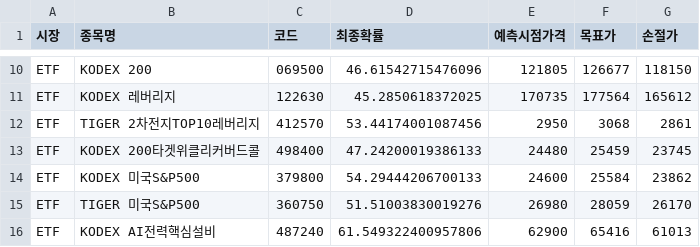
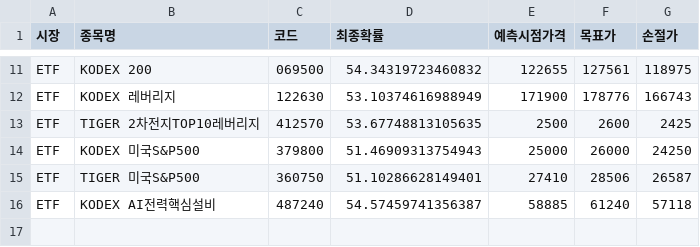
Before and after one commit to bong93/ai_stock_advisor_master, a CSV file: etf_scanner_result.csv, drawn as a sheet; only a part is shown, gaps mark what is left out; removed rows and columns are numbered as before the commit, all else as after; the diff covers the shown part only; the diff names each change by its address in the sheet, - before the commit and + after, or states it on an @@ line.

```diff
--- a/etf_scanner_result.csv
+++ b/etf_scanner_result.csv
-D11 (최종확률): 46.61542715476096
+D11 (최종확률): 54.34319723460832
-E11 (예측시점가격): 121805
+E11 (예측시점가격): 122655
-F11 (목표가): 126677
+F11 (목표가): 127561
-G11 (손절가): 118150
+G11 (손절가): 118975
-D12 (최종확률): 45.2850618372025
+D12 (최종확률): 53.10374616988949
-E12 (예측시점가격): 170735
+E12 (예측시점가격): 171900
-F12 (목표가): 177564
+F12 (목표가): 178776
-G12 (손절가): 165612
+G12 (손절가): 166743
-D13 (최종확률): 53.44174001087456
+D13 (최종확률): 53.67748813105635
-E13 (예측시점가격): 2950
+E13 (예측시점가격): 2500
-F13 (목표가): 3068
+F13 (목표가): 2600
-G13 (손절가): 2861
+G13 (손절가): 2425
-row 13: ETF | KODEX 200타겟위클리커버드콜 | 498400 | 47.24200019386133 | 24480 | 25459 | 23745
-D14 (최종확률): 54.29444206700133
+D14 (최종확률): 51.46909313754943
-E14 (예측시점가격): 24600
+E14 (예측시점가격): 25000
-F14 (목표가): 25584
+F14 (목표가): 26000
-G14 (손절가): 23862
+G14 (손절가): 24250
-D15 (최종확률): 51.51003830019276
+D15 (최종확률): 51.10286628149401
-E15 (예측시점가격): 26980
+E15 (예측시점가격): 27410
-F15 (목표가): 28059
+F15 (목표가): 28506
-G15 (손절가): 26170
+G15 (손절가): 26587
-D16 (최종확률): 61.549322400957806
+D16 (최종확률): 54.57459741356387
-E16 (예측시점가격): 62900
+E16 (예측시점가격): 58885
-F16 (목표가): 65416
+F16 (목표가): 61240
-G16 (손절가): 61013
+G16 (손절가): 57118
```
Also changed, not shown: 3 added rows, 2 removed rows and 24 edited cells elsewhere in this file, sector_theme.csv, sector_upjong.csv, 1 other file.
